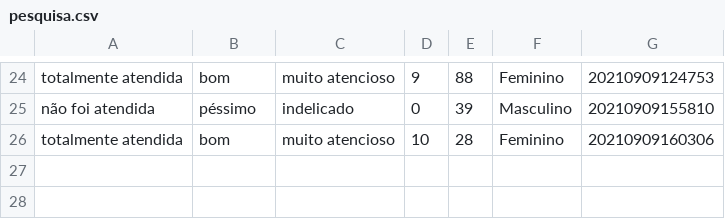
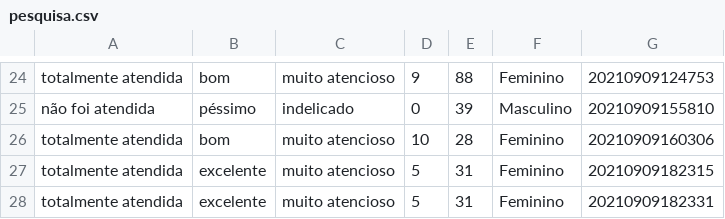
Before and after one commit to emanuellyogg/pesquisa-satisfacao-node, a CSV file: pesquisa.csv, drawn as a sheet; only a part is shown, gaps mark what is left out.

```diff
--- a/pesquisa.csv
+++ b/pesquisa.csv
@@ -26 +26,3 @@ não foi atendida,péssimo,indelicado,0,39,Masculino,20210909155810
 totalmente atendida,bom,muito atencioso,10,28,Feminino,20210909160306
+totalmente atendida,excelente,muito atencioso,5,31,Feminino,20210909182315
+totalmente atendida,excelente,muito atencioso,5,31,Feminino,20210909182331
```
Also changed, not shown: 4 other files.
